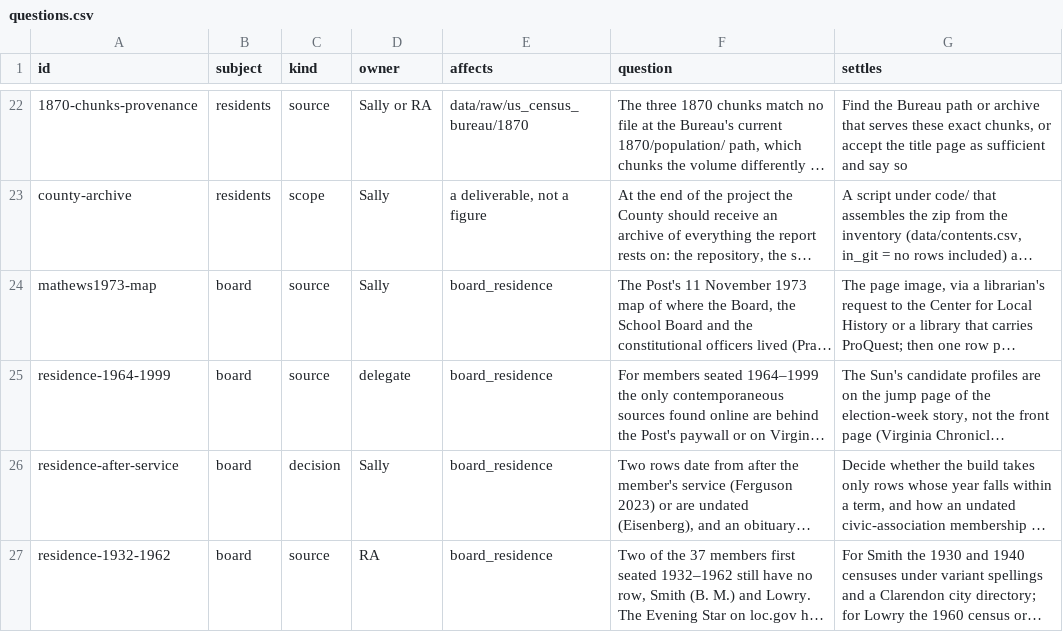
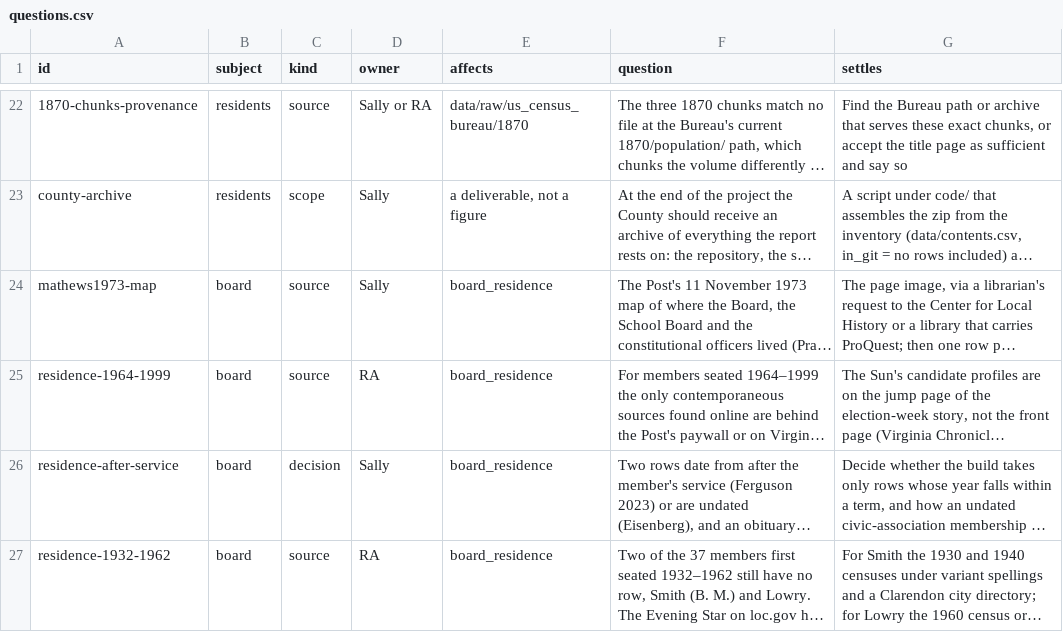
Before and after one commit to slhudson/arlington-bsap, a CSV file: docs/questions.csv, drawn as a sheet; only a part is shown, gaps mark what is left out; long unchanged cells end in …; the diff names each change by its address in the sheet, - before the commit and + after, or states it on an @@ line.

```diff
--- a/docs/questions.csv
+++ b/docs/questions.csv
-D25 (owner): delegate
+D25 (owner): RA
```
